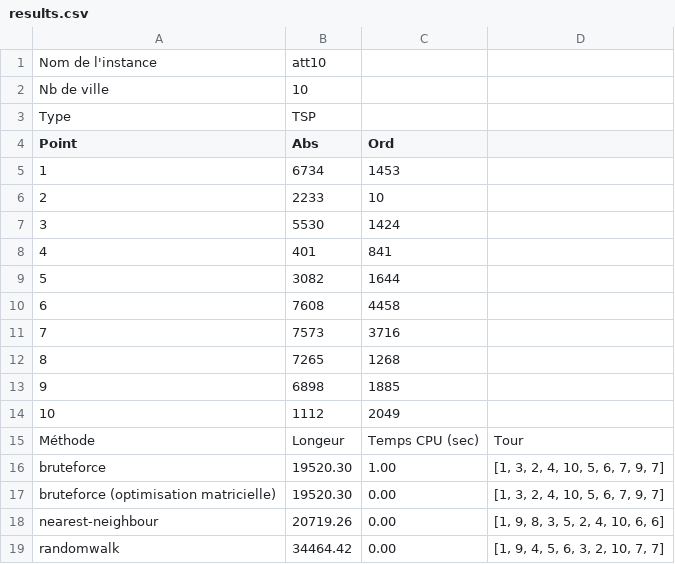
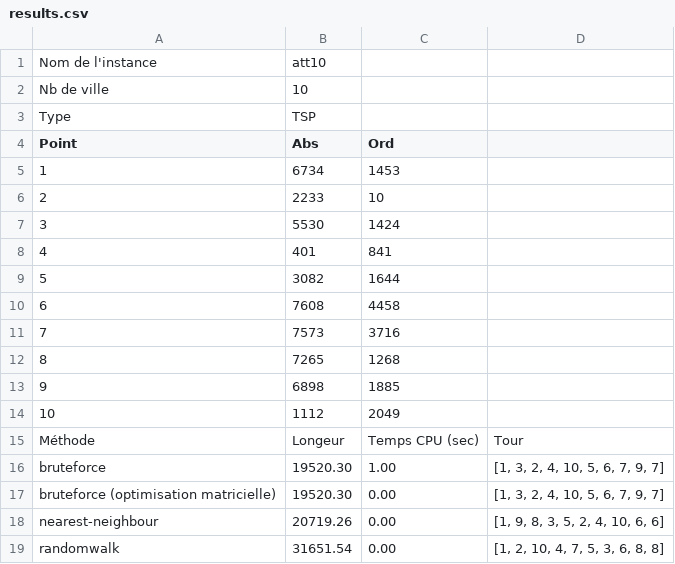
Before and after one commit to acorrenson/projet_S3, a CSV file: data/results.csv, drawn as a sheet.

```diff
--- a/data/results.csv
+++ b/data/results.csv
@@ -18,2 +18,2 @@ bruteforce (optimisation matricielle) ; 19520.30 ; 0.00 ; [1, 3, 2, 4, 10, 5, 6,
 nearest-neighbour ; 20719.26 ; 0.00 ; [1, 9, 8, 3, 5, 2, 4, 10, 6, 6]
-randomwalk ; 34464.42 ; 0.00 ; [1, 9, 4, 5, 6, 3, 2, 10, 7, 7]
+randomwalk ; 31651.54 ; 0.00 ; [1, 2, 10, 4, 7, 5, 3, 6, 8, 8]
```
Also changed, not shown: 12 other files.
